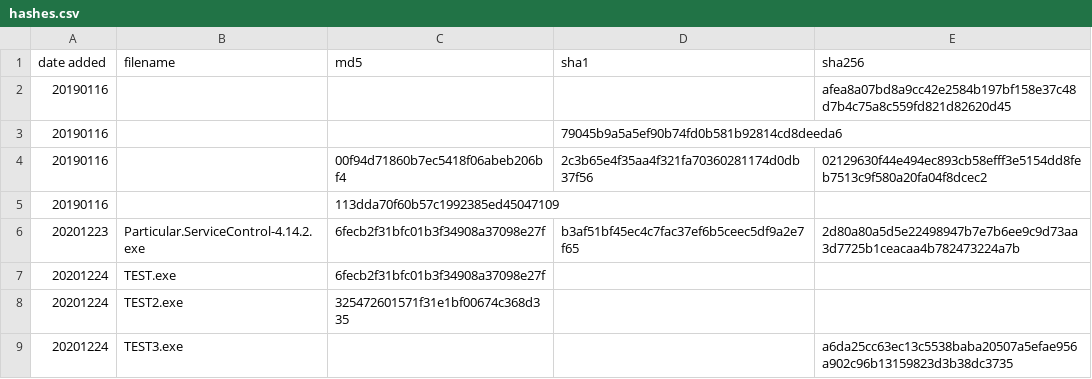
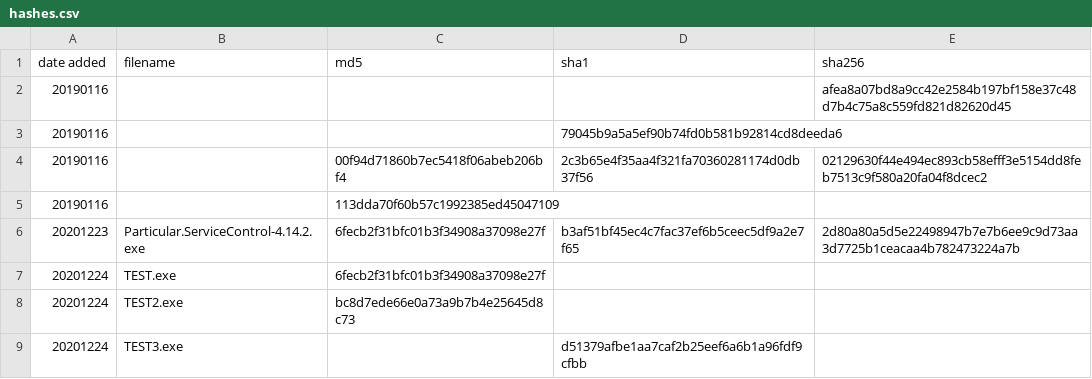
Before and after one commit to wfi-jonas/temp, a CSV file: hashes.csv, drawn as a sheet.

Commit message:
Update hashes.csv

```diff
--- a/hashes.csv
+++ b/hashes.csv
@@ -7,3 +7,3 @@ date added,filename,md5,sha1,sha256
 20201224,TEST.exe,6fecb2f31bfc01b3f34908a37098e27f,,
-20201224,TEST2.exe,325472601571f31e1bf00674c368d335,,
-20201224,TEST3.exe,,,a6da25cc63ec13c5538baba20507a5efae956a902c96b13159823d3b38dc3735
+20201224,TEST2.exe,bc8d7ede66e0a73a9b7b4e25645d8c73,,
+20201224,TEST3.exe,,d51379afbe1aa7caf2b25eef6a6b1a96fdf9cfbb,
```
